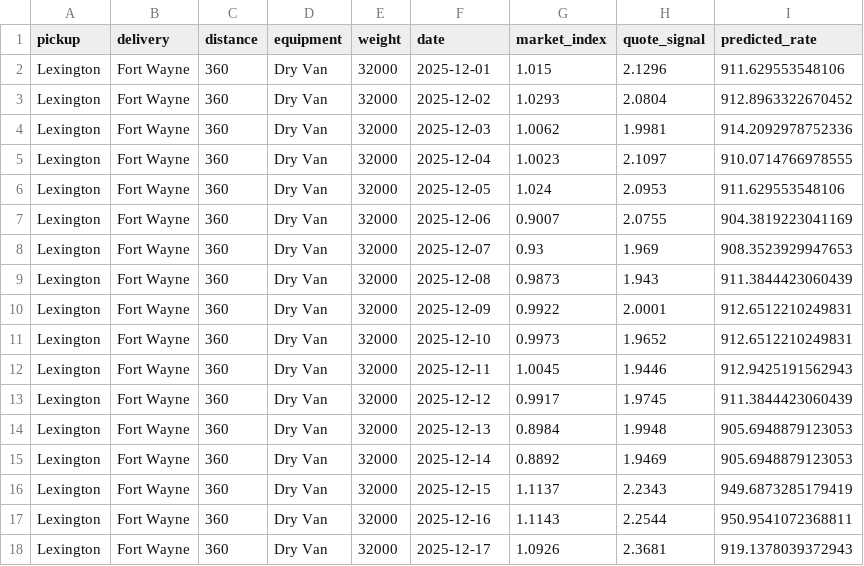
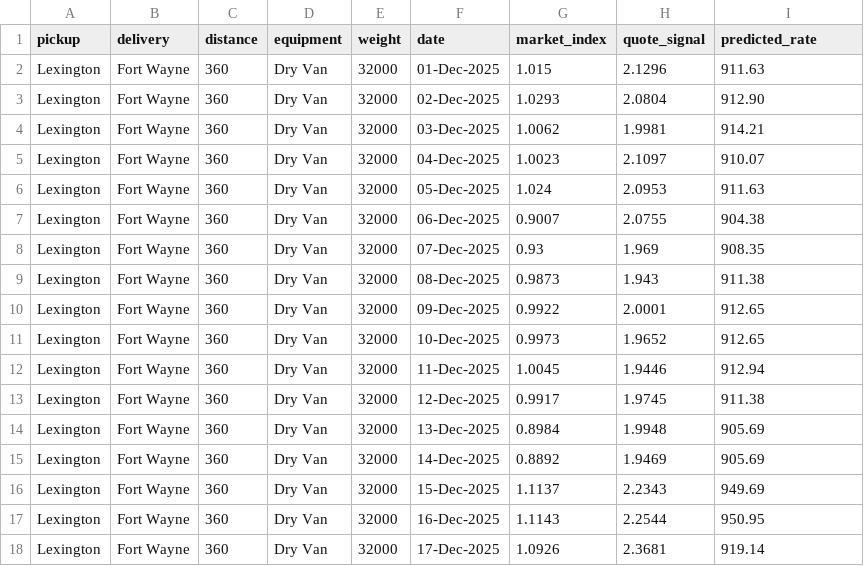
Before and after one commit to pruthvirajtarode/freight-rate, a CSV file: project/backend/december_chart_predictions.csv, drawn as a sheet; only a part is shown; the diff covers the shown part only.

Commit message:
fix(csv): format date as DD-MMM-YYYY and round rate to fix Excel formatting issues

```diff
--- a/project/backend/december_chart_predictions.csv
+++ b/project/backend/december_chart_predictions.csv
@@ -1,18 +1,18 @@
 pickup,delivery,distance,equipment,weight,date,market_index,quote_signal,predicted_rate
-Lexington,Fort Wayne,360,Dry Van,32000,2025-12-01,1.015,2.1296,911.629553548106
-Lexington,Fort Wayne,360,Dry Van,32000,2025-12-02,1.0293,2.0804,912.8963322670452
-Lexington,Fort Wayne,360,Dry Van,32000,2025-12-03,1.0062,1.9981,914.2092978752336
-Lexington,Fort Wayne,360,Dry Van,32000,2025-12-04,1.0023,2.1097,910.0714766978555
-Lexington,Fort Wayne,360,Dry Van,32000,2025-12-05,1.024,2.0953,911.629553548106
-Lexington,Fort Wayne,360,Dry Van,32000,2025-12-06,0.9007,2.0755,904.3819223041169
-Lexington,Fort Wayne,360,Dry Van,32000,2025-12-07,0.93,1.969,908.3523929947653
-Lexington,Fort Wayne,360,Dry Van,32000,2025-12-08,0.9873,1.943,911.3844423060439
-Lexington,Fort Wayne,360,Dry Van,32000,2025-12-09,0.9922,2.0001,912.6512210249831
-Lexington,Fort Wayne,360,Dry Van,32000,2025-12-10,0.9973,1.9652,912.6512210249831
-Lexington,Fort Wayne,360,Dry Van,32000,2025-12-11,1.0045,1.9446,912.9425191562943
-Lexington,Fort Wayne,360,Dry Van,32000,2025-12-12,0.9917,1.9745,911.3844423060439
-Lexington,Fort Wayne,360,Dry Van,32000,2025-12-13,0.8984,1.9948,905.6948879123053
-Lexington,Fort Wayne,360,Dry Van,32000,2025-12-14,0.8892,1.9469,905.6948879123053
-Lexington,Fort Wayne,360,Dry Van,32000,2025-12-15,1.1137,2.2343,949.6873285179419
-Lexington,Fort Wayne,360,Dry Van,32000,2025-12-16,1.1143,2.2544,950.9541072368811
-Lexington,Fort Wayne,360,Dry Van,32000,2025-12-17,1.0926,2.3681,919.1378039372943
+Lexington,Fort Wayne,360,Dry Van,32000,01-Dec-2025,1.015,2.1296,911.63
+Lexington,Fort Wayne,360,Dry Van,32000,02-Dec-2025,1.0293,2.0804,912.90
+Lexington,Fort Wayne,360,Dry Van,32000,03-Dec-2025,1.0062,1.9981,914.21
+Lexington,Fort Wayne,360,Dry Van,32000,04-Dec-2025,1.0023,2.1097,910.07
+Lexington,Fort Wayne,360,Dry Van,32000,05-Dec-2025,1.024,2.0953,911.63
+Lexington,Fort Wayne,360,Dry Van,32000,06-Dec-2025,0.9007,2.0755,904.38
+Lexington,Fort Wayne,360,Dry Van,32000,07-Dec-2025,0.93,1.969,908.35
+Lexington,Fort Wayne,360,Dry Van,32000,08-Dec-2025,0.9873,1.943,911.38
+Lexington,Fort Wayne,360,Dry Van,32000,09-Dec-2025,0.9922,2.0001,912.65
+Lexington,Fort Wayne,360,Dry Van,32000,10-Dec-2025,0.9973,1.9652,912.65
+Lexington,Fort Wayne,360,Dry Van,32000,11-Dec-2025,1.0045,1.9446,912.94
+Lexington,Fort Wayne,360,Dry Van,32000,12-Dec-2025,0.9917,1.9745,911.38
+Lexington,Fort Wayne,360,Dry Van,32000,13-Dec-2025,0.8984,1.9948,905.69
+Lexington,Fort Wayne,360,Dry Van,32000,14-Dec-2025,0.8892,1.9469,905.69
+Lexington,Fort Wayne,360,Dry Van,32000,15-Dec-2025,1.1137,2.2343,949.69
+Lexington,Fort Wayne,360,Dry Van,32000,16-Dec-2025,1.1143,2.2544,950.95
+Lexington,Fort Wayne,360,Dry Van,32000,17-Dec-2025,1.0926,2.3681,919.14
```
Also changed, not shown: 28 edited cells elsewhere in this file, 2 other files.
